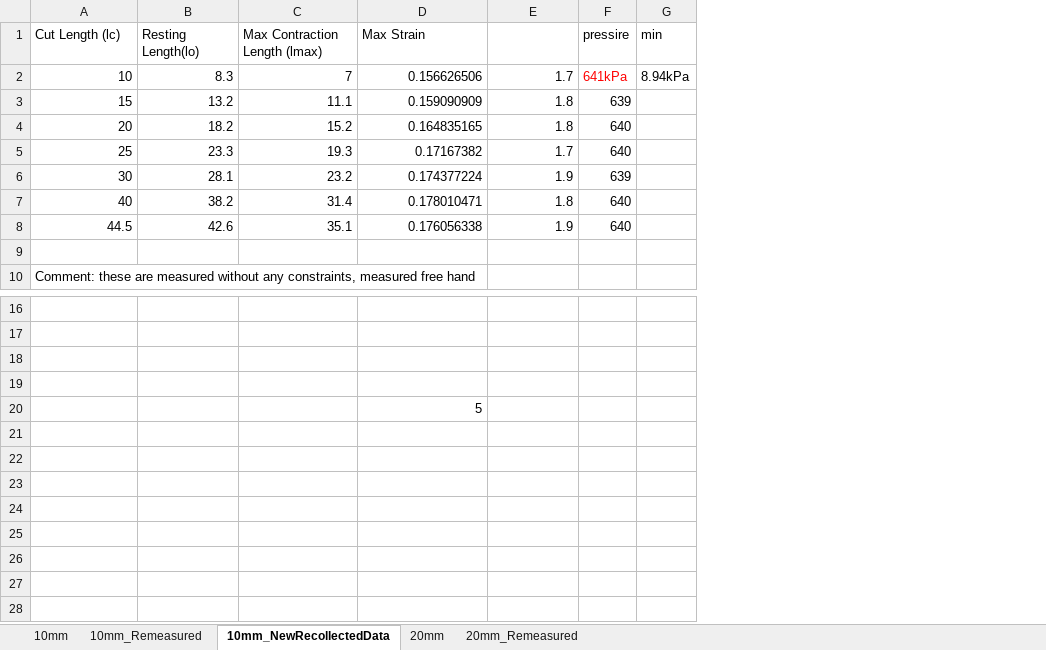
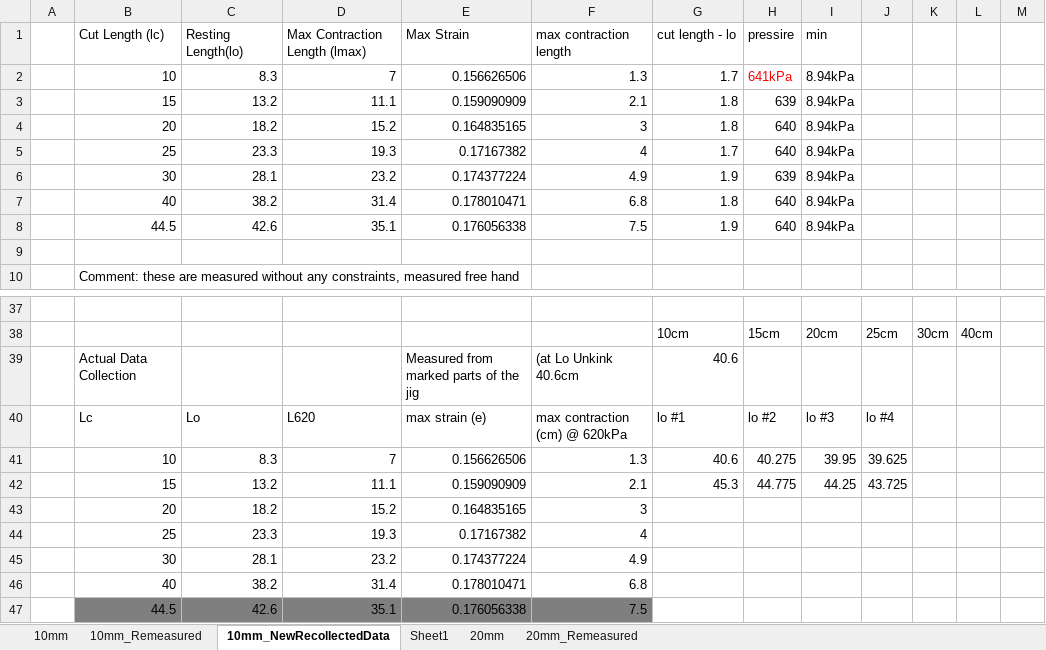
Before and after one commit to Agile-and-Adaptive-Robotics/Muscle_Sensory, an Excel workbook: DataCollection/BPAparameters.xlsx, sheet 10mm_NewRecollectedData, drawn as a sheet; only a part is shown, gaps mark what is left out; values as stored, in another font and other column widths than the file's, no borders; charts and pictures not drawn; removed rows and columns are numbered as before the commit, all else as after; the diff covers the shown part only; the diff names each change by its address in the sheet, - before the commit and + after, or states it on an @@ line.

Commit message:
collected data

```diff
--- a/DataCollection/BPAparameters.xlsx (sheet 10mm_NewRecollectedData)
+++ b/DataCollection/BPAparameters.xlsx (sheet 10mm_NewRecollectedData)
+sheet tab: Sheet1
+column A, empty
+column F, rows 1-8: max contraction length | 1.3 | 2.1 | 3 | 4 | 4.9 | 6.8 | 7.5; rows 39-40: (at Lo Unkink 40.6cm | max contraction (cm) @ 620kPa
-column G, rows 1-2: min | 8.94kPa
+column I, rows 1-8: min | 8.94kPa | 8.94kPa | 8.94kPa | 8.94kPa | 8.94kPa | 8.94kPa | 8.94kPa; rows 38-40: 20cm |  | lo #3
+column J, rows 38-40: 25cm |  | lo #4
+column K, row 38: 30cm
+column L, row 38: 40cm
+column M, empty
-G1: (empty)
+G1: cut length - lo
-row 38: (empty)
+row 38:  |  |  |  |  |  | 10cm | 15cm | 20cm | 25cm | 30cm | 40cm
-row 39: (empty)
+row 39:  | Actual Data Collection |  |  | Measured from marked parts of the jig | (at Lo Unkink 40.6cm | 40.6
-row 40: (empty)
+row 40:  | Lc | Lo | L620 | max strain (e) | max contraction (cm) @ 620kPa | lo #1 | lo #2 | lo #3 | lo #4
-row 20:  |  |  | 5
+row 41:  | 10 | 8.3 | 7 | 0.156626506 | 1.3 | 40.6 | 40.275 | 39.95 | 39.625
+row 42:  | 15 | 13.2 | 11.1 | 0.159090909 | 2.1 | 45.3 | 44.775 | 44.25 | 43.725
+row 43:  | 20 | 18.2 | 15.2 | 0.164835165 | 3
+row 44:  | 25 | 23.3 | 19.3 | 0.17167382 | 4
+row 45:  | 30 | 28.1 | 23.2 | 0.174377224 | 4.9
+row 46:  | 40 | 38.2 | 31.4 | 0.178010471 | 6.8
+row 47:  | 44.5 | 42.6 | 35.1 | 0.176056338 | 7.5
```
Also changed, not shown: 21 added rows elsewhere in this sheet, formulas that keep their value, charts or pictures, DataCollection/BPAparameters_normalized.xlsx, 8 other files.
